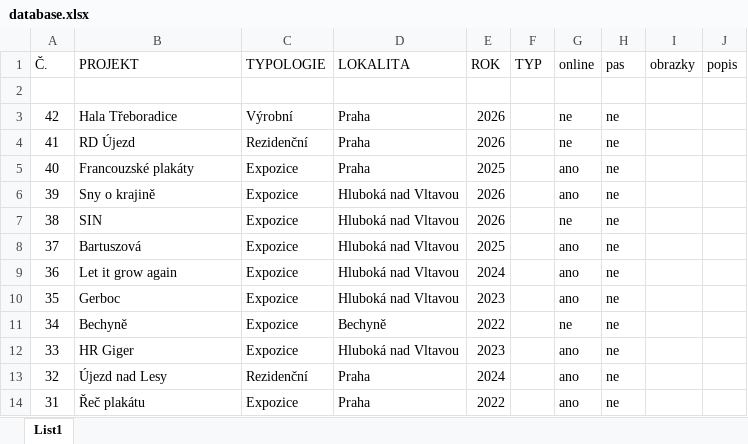
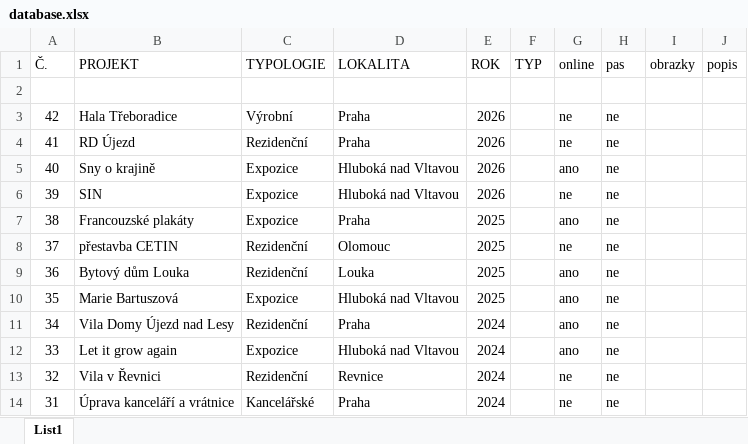
Before and after one commit to ATH60/ADAM-HOCHMUTH, an Excel workbook: database.xlsx, sheet List1, drawn as a sheet; only a part is shown; values as stored, in another font and other column widths than the file's, no borders; the diff covers the shown part only; the diff names each change by its address in the sheet, - before the commit and + after, or states it on an @@ line.

```diff
--- a/database.xlsx (sheet List1)
+++ b/database.xlsx (sheet List1)
-B5 (PROJEKT): Francouzské plakáty
+B5 (PROJEKT): Sny o krajině
-D5 (LOKALITA): Praha
+D5 (LOKALITA): Hluboká nad Vltavou
-E5 (ROK): 2025
+E5 (ROK): 2026
-B6 (PROJEKT): Sny o krajině
+B6 (PROJEKT): SIN
-G6 (online): ano
+G6 (online): ne
-B7 (PROJEKT): SIN
+B7 (PROJEKT): Francouzské plakáty
-D7 (LOKALITA): Hluboká nad Vltavou
+D7 (LOKALITA): Praha
-E7 (ROK): 2026
+E7 (ROK): 2025
-G7 (online): ne
+G7 (online): ano
-B8 (PROJEKT): Bartuszová
+B8 (PROJEKT): přestavba CETIN
-C8:C9 (TYPOLOGIE): Expozice
+C8:C9 (TYPOLOGIE): Rezidenční
-D8 (LOKALITA): Hluboká nad Vltavou
+D8 (LOKALITA): Olomouc
-G8 (online): ano
+G8 (online): ne
-B9 (PROJEKT): Let it grow again
+B9 (PROJEKT): Bytový dům Louka
-D9 (LOKALITA): Hluboká nad Vltavou
+D9 (LOKALITA): Louka
-E9 (ROK): 2024
+E9 (ROK): 2025
-B10 (PROJEKT): Gerboc
+B10 (PROJEKT): Marie Bartuszová
-E10 (ROK): 2023
+E10 (ROK): 2025
-B11 (PROJEKT): Bechyně
+B11 (PROJEKT): Vila Domy Újezd nad Lesy
-C11 (TYPOLOGIE): Expozice
+C11 (TYPOLOGIE): Rezidenční
-D11 (LOKALITA): Bechyně
+D11 (LOKALITA): Praha
-E11 (ROK): 2022
+E11 (ROK): 2024
-G11 (online): ne
+G11 (online): ano
-B12 (PROJEKT): HR Giger
+B12 (PROJEKT): Let it grow again
-E12 (ROK): 2023
+E12 (ROK): 2024
-B13 (PROJEKT): Újezd nad Lesy
+B13 (PROJEKT): Vila v Řevnici
-D13 (LOKALITA): Praha
+D13 (LOKALITA): Revnice
-G13:G14 (online): ano
+G13:G14 (online): ne
-B14 (PROJEKT): Řeč plakátu
+B14 (PROJEKT): Úprava kanceláří a vrátnice
-C14 (TYPOLOGIE): Expozice
+C14 (TYPOLOGIE): Kancelářské
-E14 (ROK): 2022
+E14 (ROK): 2024
```
Also changed, not shown: 81 edited cells elsewhere in this sheet, 1 other file.
